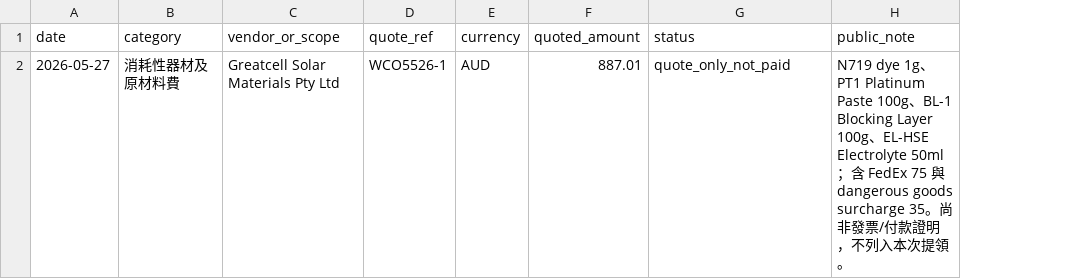
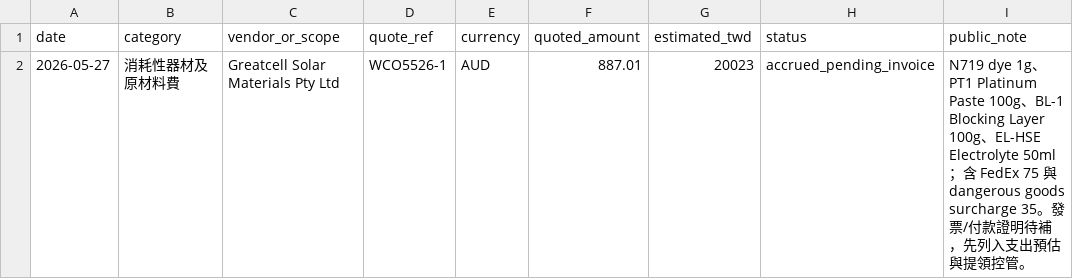
Before and after one commit to weiweiweiopen/sbir-dashboard, a CSV file: data/public/procurement-quotes.csv, drawn as a sheet; addresses are those after the commit; the diff names each change by its address in the sheet, - before the commit and + after, or states it on an @@ line.

```diff
--- a/data/public/procurement-quotes.csv
+++ b/data/public/procurement-quotes.csv
+column G (estimated_twd), row 2: 20023
-H2 (status): quote_only_not_paid
+H2 (status): accrued_pending_invoice
-I2 (public_note): …35。尚非發票/付款證明，不列入本次提領。
+I2 (public_note): …35。發票/付款證明待補，先列入支出預估與提領控管。
```
Also changed, not shown: data/public/actual-expenses.csv, data/public/monthly-plan.csv, 4 other files.
